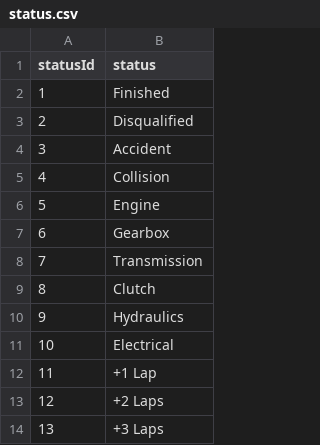
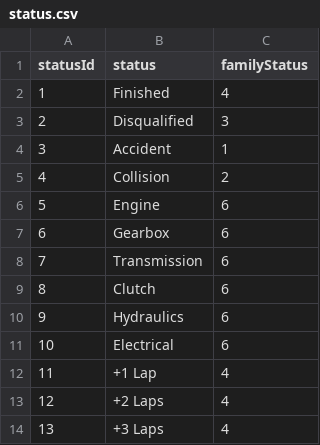
Before and after one commit to georgetown-analytics/Formula1, a CSV file: data/status.csv, drawn as a sheet; only a part is shown; the diff names each change by its address in the sheet, - before the commit and + after, or states it on an @@ line.

Commit message:
Updating status.csv with Families

```diff
--- a/data/status.csv
+++ b/data/status.csv
+column C (familyStatus), rows 2-14: 4 | 3 | 1 | 2 | 6 | 6 | 6 | 6 | 6 | 6 | 4 | 4 | 4
```
